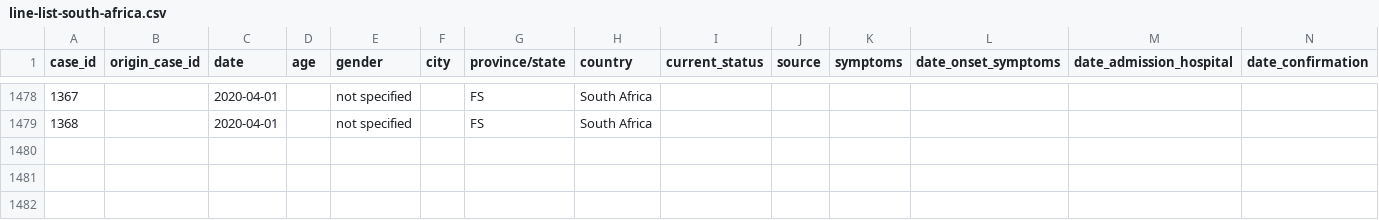
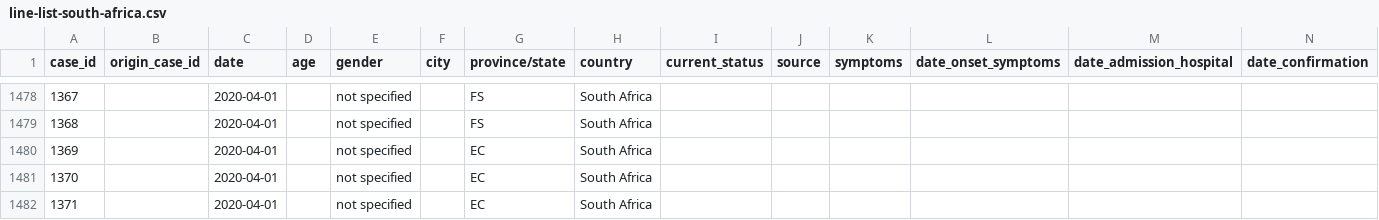
Before and after one commit to oniemtie/covid19africa, a CSV file: data/line-list-south-africa.csv, drawn as a sheet; only a part is shown, gaps mark what is left out; rows hold the shown columns only; the diff names each change by its address in the sheet, - before the commit and + after, or states it on an @@ line.

Commit message:
Update line-list-south-africa.csv

```diff
--- a/data/line-list-south-africa.csv
+++ b/data/line-list-south-africa.csv
+row 1480: 1369 |  | 2020-04-01 |  | not specified |  | EC | South Africa
+row 1481: 1370 |  | 2020-04-01 |  | not specified |  | EC | South Africa
+row 1482: 1371 |  | 2020-04-01 |  | not specified |  | EC | South Africa
```
